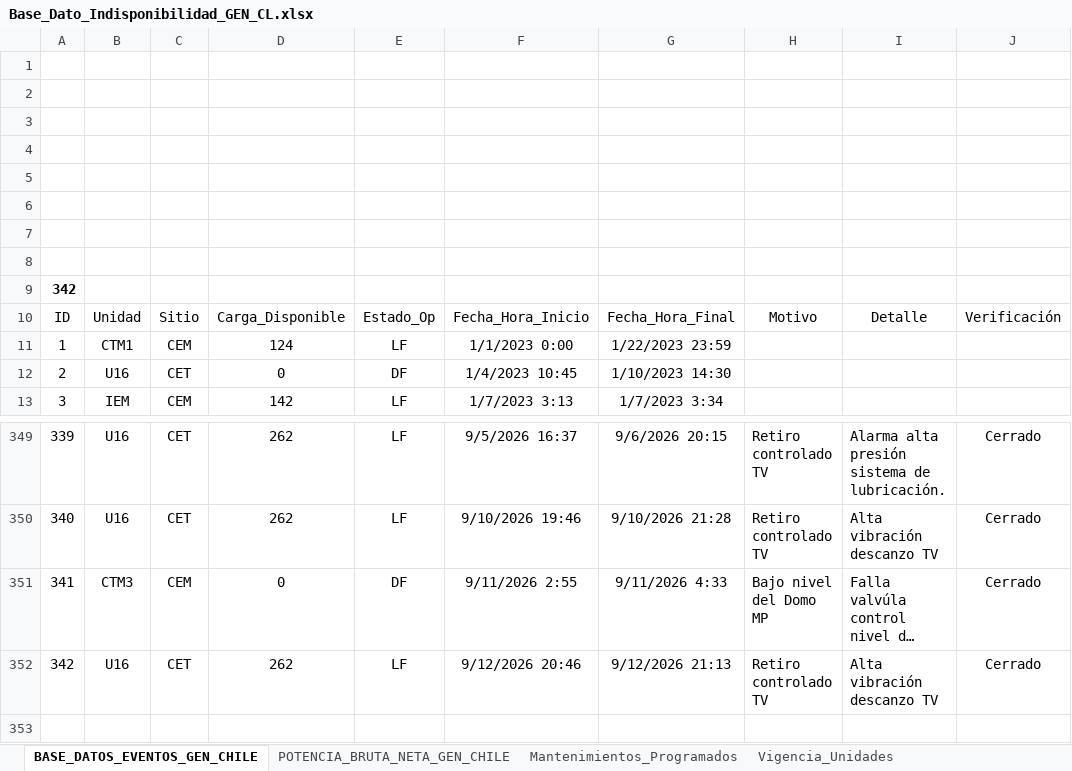
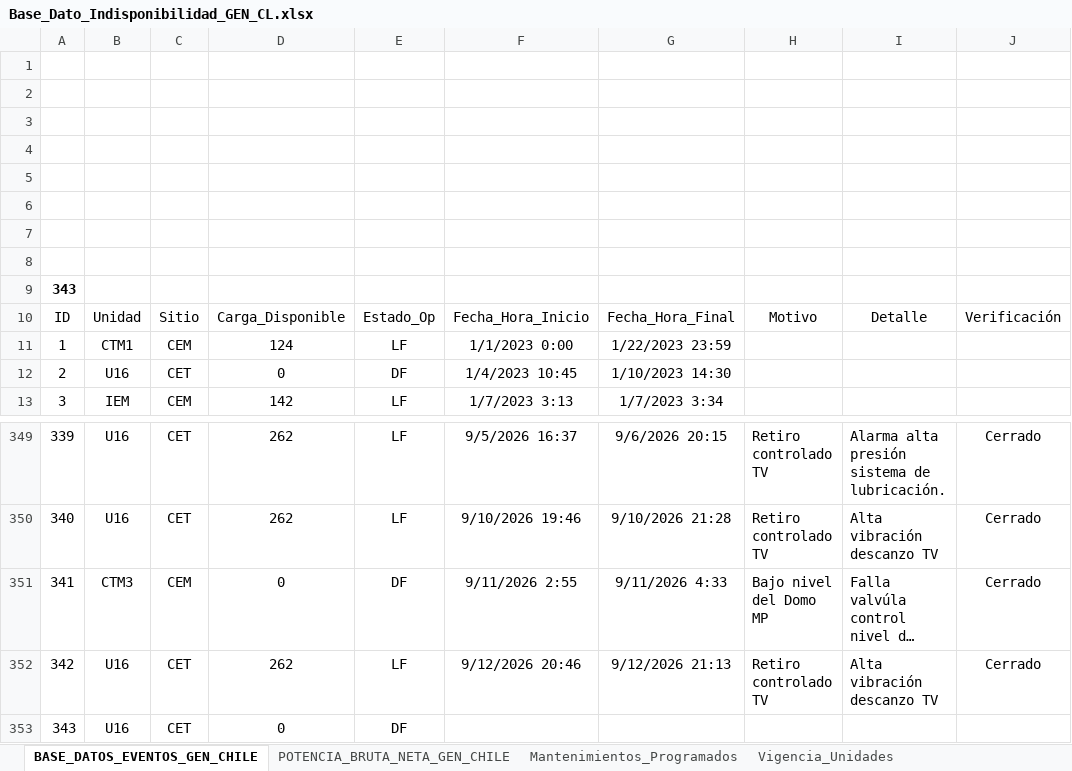
Before and after one commit to auxchecho/gen-cl-indisponibilidad, an Excel workbook: Base_Dato_Indisponibilidad_GEN_CL.xlsx, sheet BASE_DATOS_EVENTOS_GEN_CHILE, drawn as a sheet; only a part is shown, gaps mark what is left out; long unchanged cells end in …; values as stored, in another font and other column widths than the file's, no borders; charts and pictures and table styles not drawn; the diff names each change by its address in the sheet, - before the commit and + after, or states it on an @@ line.

Commit message:
Actualización automática desde SharePoint

```diff
--- a/Base_Dato_Indisponibilidad_GEN_CL.xlsx (sheet BASE_DATOS_EVENTOS_GEN_CHILE)
+++ b/Base_Dato_Indisponibilidad_GEN_CL.xlsx (sheet BASE_DATOS_EVENTOS_GEN_CHILE)
@@ column A renumbered in row 9 @@
+row 353: 343 | U16 | CET | 0 | DF
```
